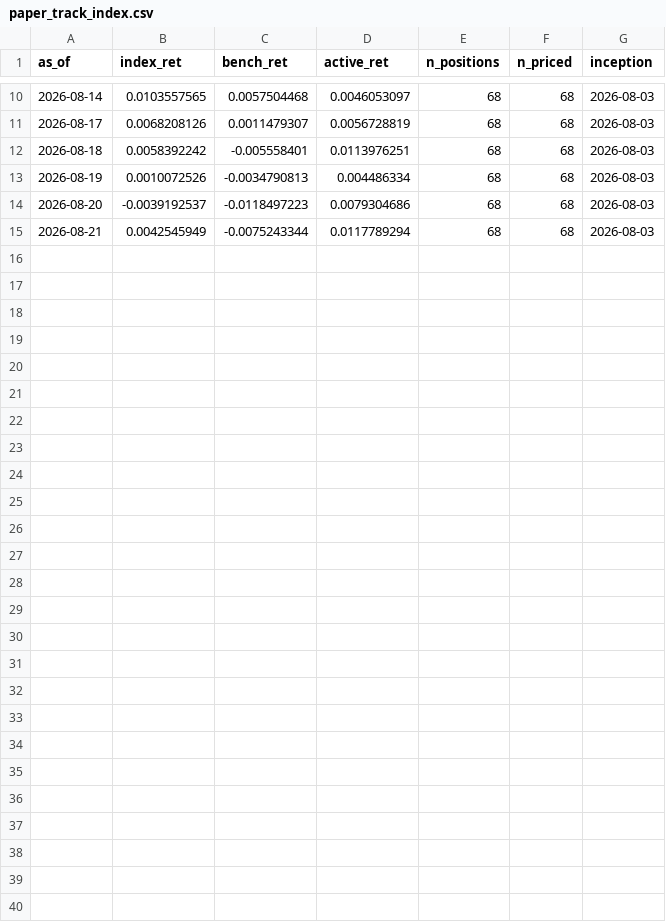
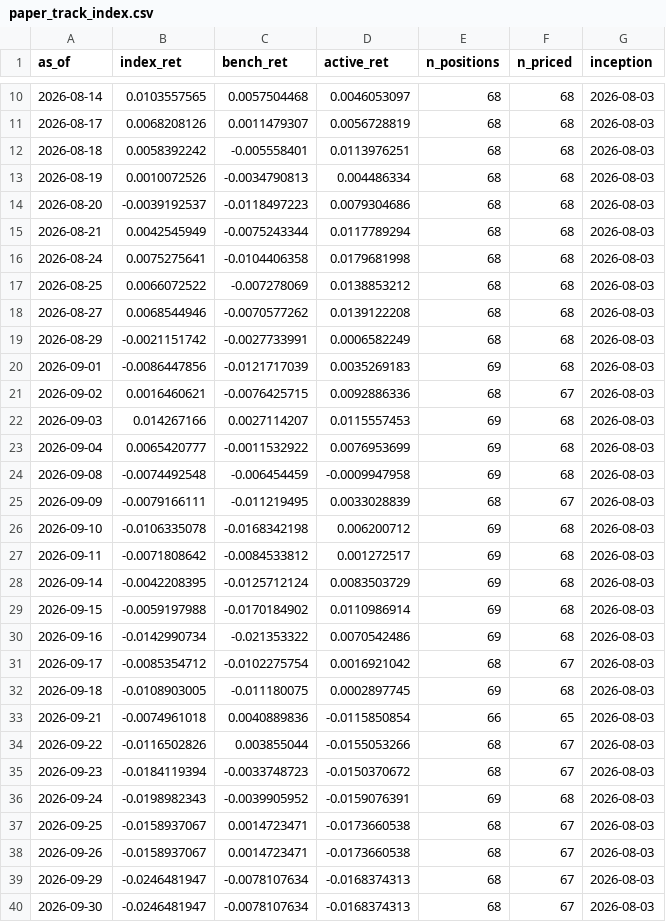
Before and after one commit to dcorbin07/valuation-tool, a CSV file: data_export/paper_track_index.csv, drawn as a sheet; only a part is shown, gaps mark what is left out; the diff names each change by its address in the sheet, - before the commit and + after, or states it on an @@ line.

```diff
--- a/data_export/paper_track_index.csv
+++ b/data_export/paper_track_index.csv
+row 16: 2026-08-24 | 0.0075275641 | -0.0104406358 | 0.0179681998 | 68 | 68 | 2026-08-03
+row 17: 2026-08-25 | 0.0066072522 | -0.007278069 | 0.0138853212 | 68 | 68 | 2026-08-03
+row 18: 2026-08-27 | 0.0068544946 | -0.0070577262 | 0.0139122208 | 68 | 68 | 2026-08-03
+row 19: 2026-08-29 | -0.0021151742 | -0.0027733991 | 0.0006582249 | 68 | 68 | 2026-08-03
+row 20: 2026-09-01 | -0.0086447856 | -0.0121717039 | 0.0035269183 | 69 | 68 | 2026-08-03
+row 21: 2026-09-02 | 0.0016460621 | -0.0076425715 | 0.0092886336 | 68 | 67 | 2026-08-03
+row 22: 2026-09-03 | 0.014267166 | 0.0027114207 | 0.0115557453 | 69 | 68 | 2026-08-03
+row 23: 2026-09-04 | 0.0065420777 | -0.0011532922 | 0.0076953699 | 69 | 68 | 2026-08-03
+row 24: 2026-09-08 | -0.0074492548 | -0.006454459 | -0.0009947958 | 69 | 68 | 2026-08-03
+row 25: 2026-09-09 | -0.0079166111 | -0.011219495 | 0.0033028839 | 68 | 67 | 2026-08-03
+row 26: 2026-09-10 | -0.0106335078 | -0.0168342198 | 0.006200712 | 69 | 68 | 2026-08-03
+row 27: 2026-09-11 | -0.0071808642 | -0.0084533812 | 0.001272517 | 69 | 68 | 2026-08-03
+row 28: 2026-09-14 | -0.0042208395 | -0.0125712124 | 0.0083503729 | 69 | 68 | 2026-08-03
+row 29: 2026-09-15 | -0.0059197988 | -0.0170184902 | 0.0110986914 | 69 | 68 | 2026-08-03
+row 30: 2026-09-16 | -0.0142990734 | -0.021353322 | 0.0070542486 | 69 | 68 | 2026-08-03
+row 31: 2026-09-17 | -0.0085354712 | -0.0102275754 | 0.0016921042 | 68 | 67 | 2026-08-03
+row 32: 2026-09-18 | -0.0108903005 | -0.011180075 | 0.0002897745 | 69 | 68 | 2026-08-03
+row 33: 2026-09-21 | -0.0074961018 | 0.0040889836 | -0.0115850854 | 66 | 65 | 2026-08-03
+row 34: 2026-09-22 | -0.0116502826 | 0.003855044 | -0.0155053266 | 68 | 67 | 2026-08-03
+row 35: 2026-09-23 | -0.0184119394 | -0.0033748723 | -0.0150370672 | 68 | 67 | 2026-08-03
+row 36: 2026-09-24 | -0.0198982343 | -0.0039905952 | -0.0159076391 | 69 | 68 | 2026-08-03
+row 37: 2026-09-25 | -0.0158937067 | 0.0014723471 | -0.0173660538 | 68 | 67 | 2026-08-03
+row 38: 2026-09-26 | -0.0158937067 | 0.0014723471 | -0.0173660538 | 68 | 67 | 2026-08-03
+row 39: 2026-09-29 | -0.0246481947 | -0.0078107634 | -0.0168374313 | 68 | 67 | 2026-08-03
+row 40: 2026-09-30 | -0.0246481947 | -0.0078107634 | -0.0168374313 | 68 | 67 | 2026-08-03
```
Also changed, not shown: data_export/paper_track_holdings.csv, data_export/paper_track_trades.csv, 3 other files.
